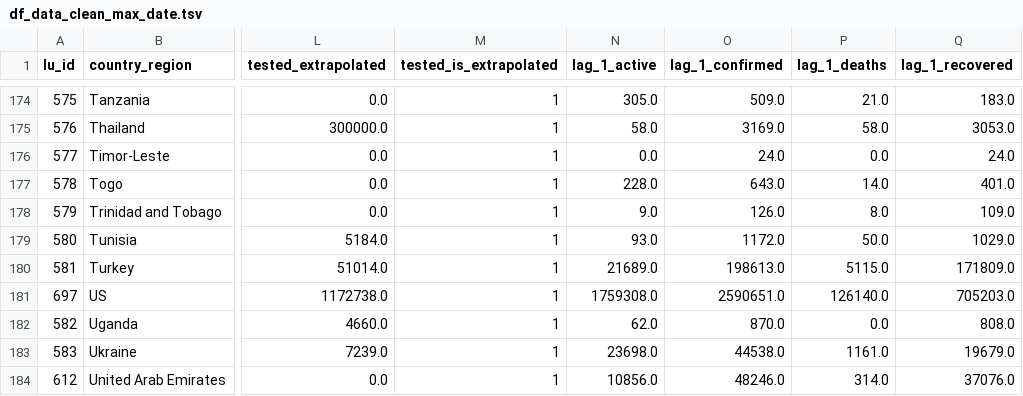
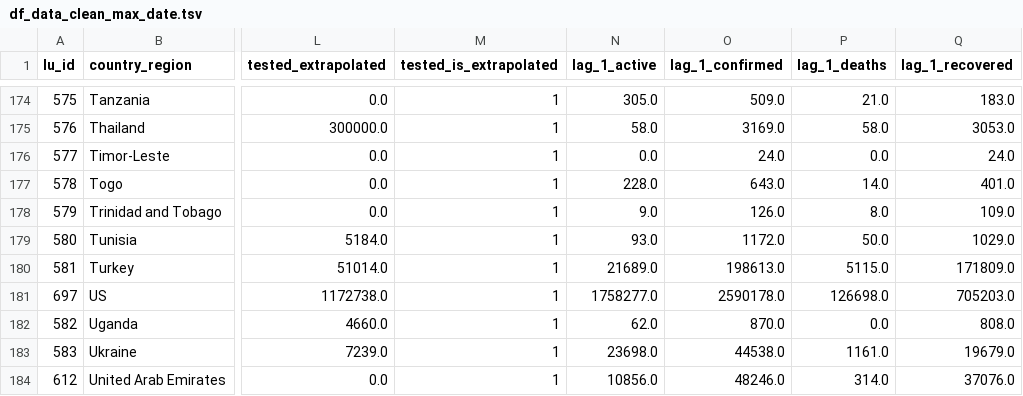
Before and after one commit to v4lue4dded/covid-19, a TSV file: df_data_clean_max_date.tsv, drawn as a sheet; only a part is shown, gaps mark what is left out; the diff names each change by its address in the sheet, - before the commit and + after, or states it on an @@ line.

Commit message:
date update: 2020-07-01 19:00:16

```diff
--- a/df_data_clean_max_date.tsv
+++ b/df_data_clean_max_date.tsv
-N181 (lag_1_active): 1759308.0
+N181 (lag_1_active): 1758277.0
-O181 (lag_1_confirmed): 2590651.0
+O181 (lag_1_confirmed): 2590178.0
-P181 (lag_1_deaths): 126140.0
+P181 (lag_1_deaths): 126698.0
```
Also changed, not shown: 2 other files.
